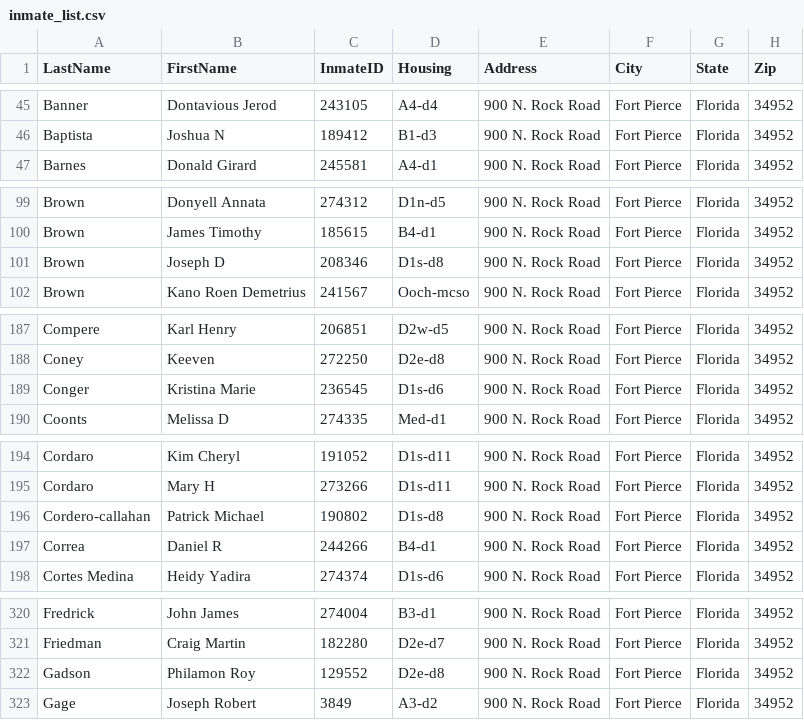
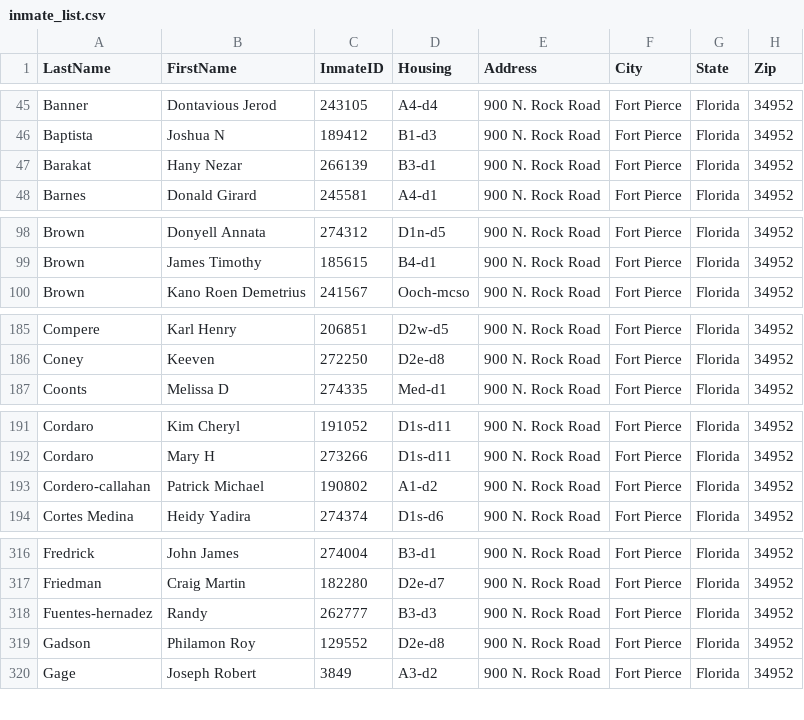
Before and after one commit to webrezaul/david, a CSV file: inmate_list.csv, drawn as a sheet; only a part is shown, gaps mark what is left out; the diff covers the shown part only.

```diff
--- a/inmate_list.csv
+++ b/inmate_list.csv
@@ -46,2 +46,3 @@ Banner,Dontavious Jerod,243105,A4-d4,900 N. Rock Road,Fort Pierce,Florida,34952
 Baptista,Joshua N,189412,B1-d3,900 N. Rock Road,Fort Pierce,Florida,34952
+Barakat,Hany Nezar,266139,B3-d1,900 N. Rock Road,Fort Pierce,Florida,34952
 Barnes,Donald Girard,245581,A4-d1,900 N. Rock Road,Fort Pierce,Florida,34952
@@ -100,3 +99,2 @@ Brown,Donyell Annata,274312,D1n-d5,900 N. Rock Road,Fort Pierce,Florida,34952
 Brown,James Timothy,185615,B4-d1,900 N. Rock Road,Fort Pierce,Florida,34952
-Brown,Joseph D,208346,D1s-d8,900 N. Rock Road,Fort Pierce,Florida,34952
 Brown,Kano Roen Demetrius,241567,Ooch-mcso,900 N. Rock Road,Fort Pierce,Florida,34952
@@ -188,3 +186,2 @@ Compere,Karl Henry,206851,D2w-d5,900 N. Rock Road,Fort Pierce,Florida,34952
 Coney,Keeven,272250,D2e-d8,900 N. Rock Road,Fort Pierce,Florida,34952
-Conger,Kristina Marie,236545,D1s-d6,900 N. Rock Road,Fort Pierce,Florida,34952
 Coonts,Melissa D,274335,Med-d1,900 N. Rock Road,Fort Pierce,Florida,34952
@@ -195,4 +192,3 @@ Cordaro,Kim Cheryl,191052,D1s-d11,900 N. Rock Road,Fort Pierce,Florida,34952
 Cordaro,Mary H,273266,D1s-d11,900 N. Rock Road,Fort Pierce,Florida,34952
-Cordero-callahan,Patrick Michael,190802,D1s-d8,900 N. Rock Road,Fort Pierce,Florida,34952
-Correa,Daniel R,244266,B4-d1,900 N. Rock Road,Fort Pierce,Florida,34952
+Cordero-callahan,Patrick Michael,190802,A1-d2,900 N. Rock Road,Fort Pierce,Florida,34952
 Cortes Medina,Heidy Yadira,274374,D1s-d6,900 N. Rock Road,Fort Pierce,Florida,34952
@@ -321,2 +317,3 @@ Fredrick,John James,274004,B3-d1,900 N. Rock Road,Fort Pierce,Florida,34952
 Friedman,Craig Martin,182280,D2e-d7,900 N. Rock Road,Fort Pierce,Florida,34952
+Fuentes-hernadez,Randy,262777,B3-d3,900 N. Rock Road,Fort Pierce,Florida,34952
 Gadson,Philamon Roy,129552,D2e-d8,900 N. Rock Road,Fort Pierce,Florida,34952
```
Also changed, not shown: 6 added rows, 8 removed rows and 12 edited cells elsewhere in this file, 1 other file.
